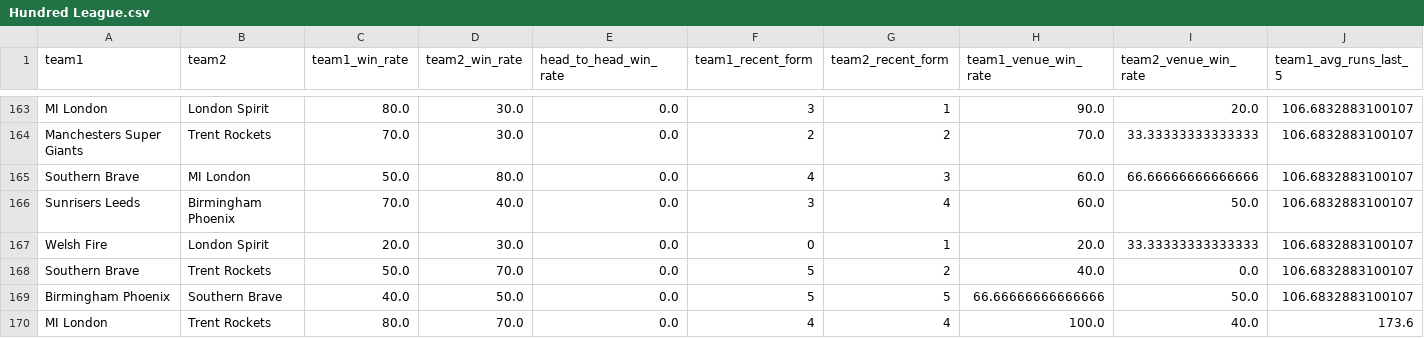
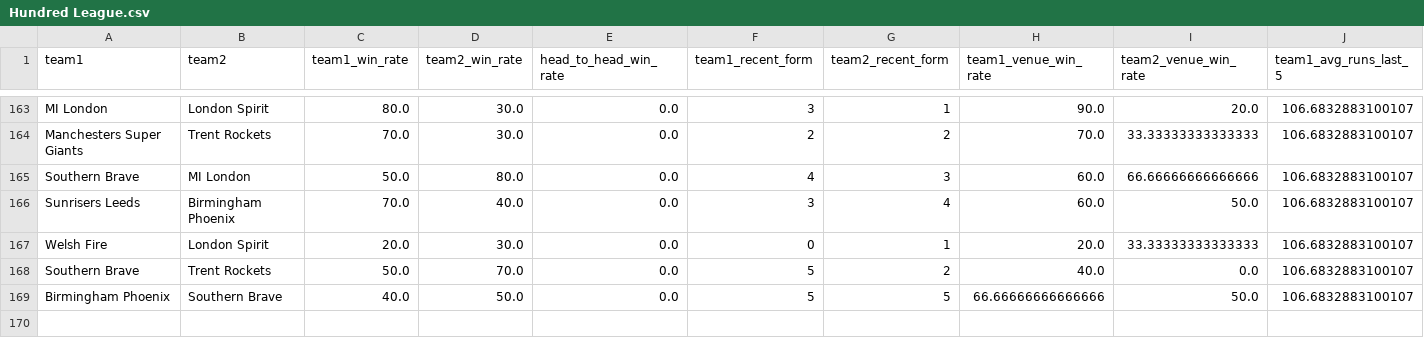
Before and after one commit to adichikate1/T20_Cricket-Predictor, a CSV file: static/data/Hundred League.csv, drawn as a sheet; only a part is shown, gaps mark what is left out; rows hold the shown columns only; the diff names each change by its address in the sheet, - before the commit and + after, or states it on an @@ line.

Commit message:
Update Hundred League.csv

```diff
--- a/static/data/Hundred League.csv
+++ b/static/data/Hundred League.csv
-row 170: MI London | Trent Rockets | 80.0 | 70.0 | 0.0 | 4 | 4 | 100.0 | 40.0 | 173.6
```
